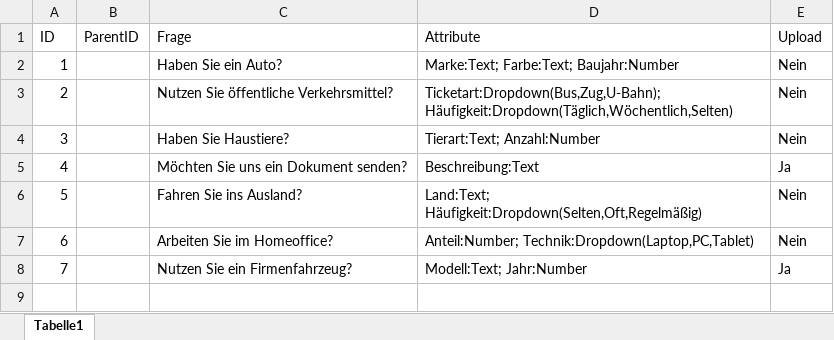
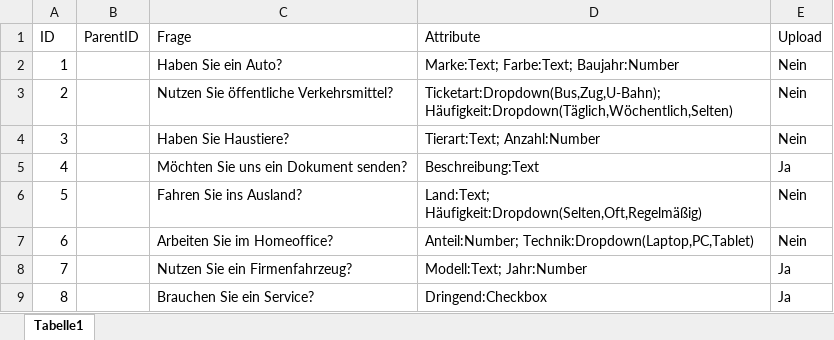
Before and after one commit to Geralf1960/formular4, an Excel workbook: Fragen.xlsx, sheet Tabelle1, drawn as a sheet; values as stored, in another font and other column widths than the file's, no borders; the diff names each change by its address in the sheet, - before the commit and + after, or states it on an @@ line.

Commit message:
Add files via upload

```diff
--- a/Fragen.xlsx (sheet Tabelle1)
+++ b/Fragen.xlsx (sheet Tabelle1)
+row 9: 8 |  | Brauchen Sie ein Service? | Dringend:Checkbox | Ja
```
